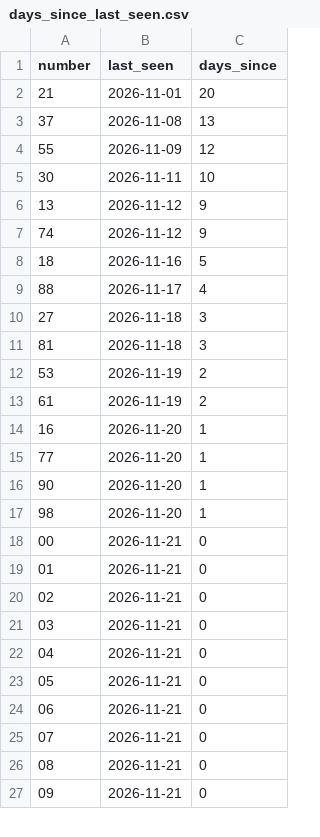
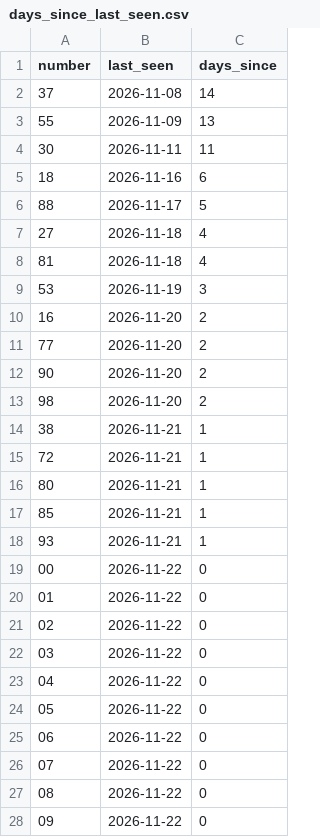
Before and after one commit to kina2711/vn-lottery-xsmb, a CSV file: data/reports/days_since_last_seen.csv, drawn as a sheet; only a part is shown; the diff covers the shown part only.

```diff
--- a/data/reports/days_since_last_seen.csv
+++ b/data/reports/days_since_last_seen.csv
@@ -1,27 +1,28 @@
 number,last_seen,days_since
-21,2026-11-01,20
-37,2026-11-08,13
-55,2026-11-09,12
-30,2026-11-11,10
-13,2026-11-12,9
-74,2026-11-12,9
-18,2026-11-16,5
-88,2026-11-17,4
-27,2026-11-18,3
-81,2026-11-18,3
-53,2026-11-19,2
-61,2026-11-19,2
-16,2026-11-20,1
-77,2026-11-20,1
-90,2026-11-20,1
-98,2026-11-20,1
-00,2026-11-21,0
-01,2026-11-21,0
-02,2026-11-21,0
-03,2026-11-21,0
-04,2026-11-21,0
-05,2026-11-21,0
-06,2026-11-21,0
-07,2026-11-21,0
-08,2026-11-21,0
-09,2026-11-21,0
+37,2026-11-08,14
+55,2026-11-09,13
+30,2026-11-11,11
+18,2026-11-16,6
+88,2026-11-17,5
+27,2026-11-18,4
+81,2026-11-18,4
+53,2026-11-19,3
+16,2026-11-20,2
+77,2026-11-20,2
+90,2026-11-20,2
+98,2026-11-20,2
+38,2026-11-21,1
+72,2026-11-21,1
+80,2026-11-21,1
+85,2026-11-21,1
+93,2026-11-21,1
+00,2026-11-22,0
+01,2026-11-22,0
+02,2026-11-22,0
+03,2026-11-22,0
+04,2026-11-22,0
+05,2026-11-22,0
+06,2026-11-22,0
+07,2026-11-22,0
+08,2026-11-22,0
+09,2026-11-22,0
```
Also changed, not shown: 4 added rows, 5 removed rows and 69 edited cells elsewhere in this file, data/processed/draws.csv, data/reports/heatmap.csv, 10 other files.
